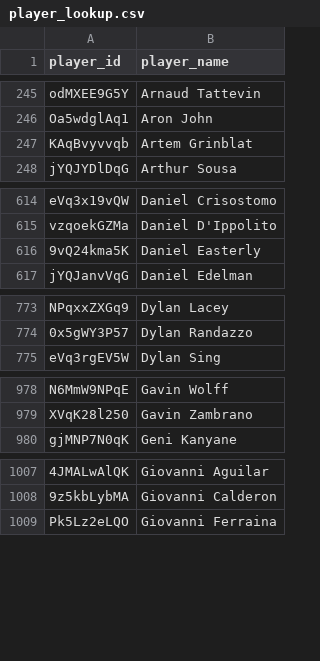
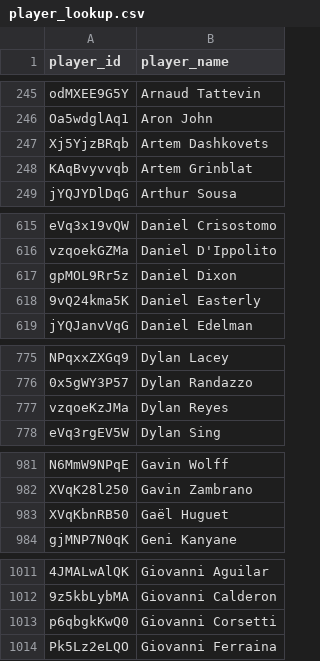
Before and after one commit to akeaswaran/goalsadded-data, a CSV file: data/mlsnp/player_lookup.csv, drawn as a sheet; only a part is shown, gaps mark what is left out; the diff covers the shown part only; the diff names each change by its address in the sheet, - before the commit and + after, or states it on an @@ line.

```diff
--- a/data/mlsnp/player_lookup.csv
+++ b/data/mlsnp/player_lookup.csv
+row 247: Xj5YjzBRqb | Artem Dashkovets
+row 617: gpMOL9Rr5z | Daniel Dixon
+row 777: vzqoeKzJMa | Dylan Reyes
+row 983: XVqKbnRB50 | Gaël Huguet
+row 1013: p6qbgkKwQ0 | Giovanni Corsetti
```
Also changed, not shown: 3 added rows and 6 moved rows elsewhere in this file, data/mlsnp/player-g+-pct.csv, data/mlsnp/team_position_breakdown.csv, 10 other files.
